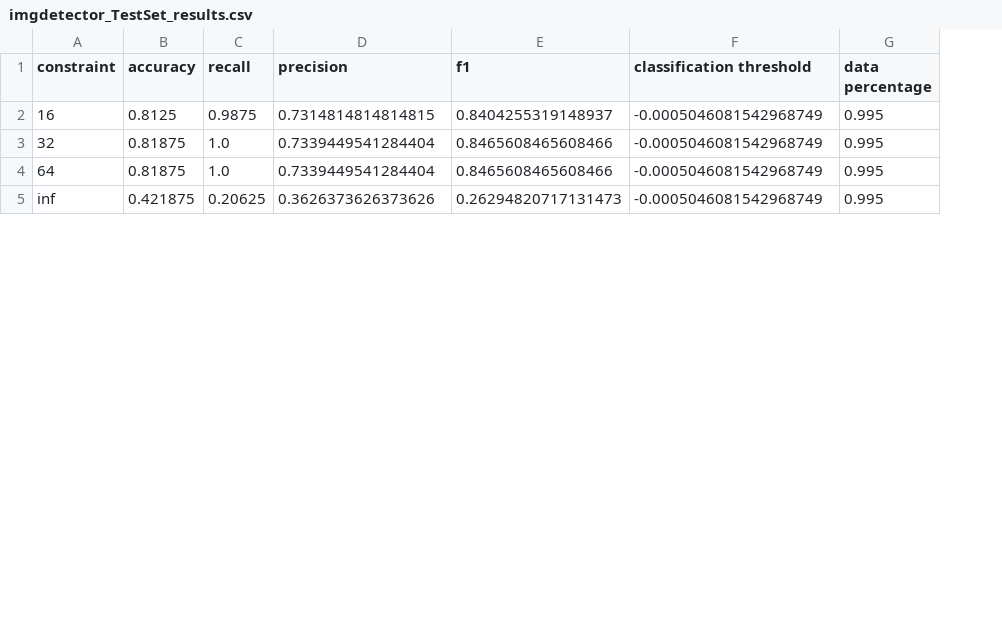
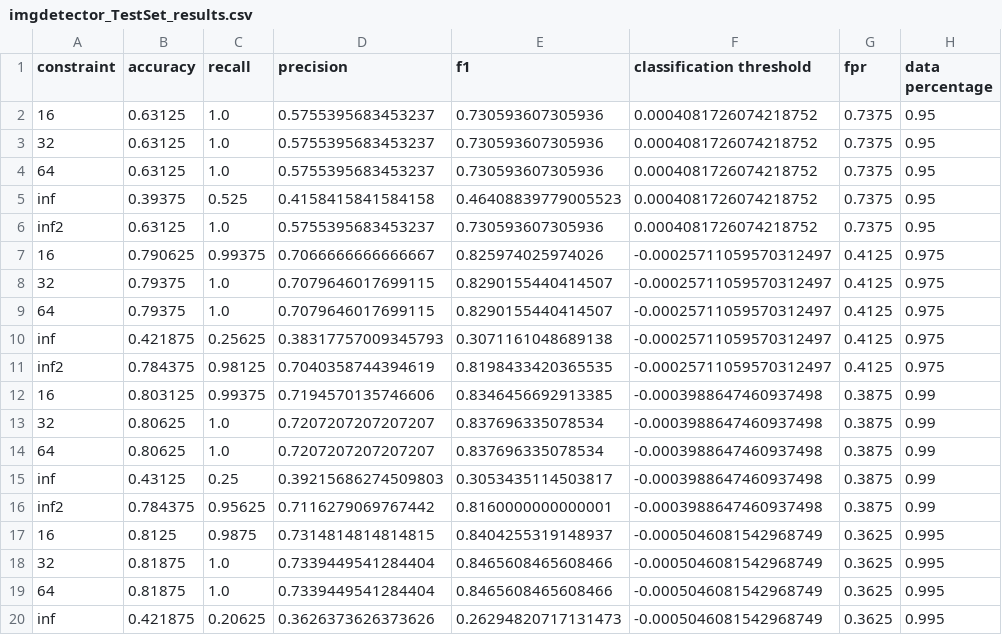
Before and after one commit to PandragonXIII/MLM, a CSV file: src/analysis/imgdetector_TestSet_results.csv, drawn as a sheet; only a part is shown; the diff names each change by its address in the sheet, - before the commit and + after, or states it on an @@ line.

```diff
--- a/src/analysis/imgdetector_TestSet_results.csv
+++ b/src/analysis/imgdetector_TestSet_results.csv
+column G (fpr), rows 17-20: all 0.3625
+row 2: 16 | 0.63125 | 1.0 | 0.5755395683453237 | 0.730593607305936 | 0.0004081726074218752 | 0.7375 | 0.95
+row 3: 32 | 0.63125 | 1.0 | 0.5755395683453237 | 0.730593607305936 | 0.0004081726074218752 | 0.7375 | 0.95
+row 4: 64 | 0.63125 | 1.0 | 0.5755395683453237 | 0.730593607305936 | 0.0004081726074218752 | 0.7375 | 0.95
+row 5: inf | 0.39375 | 0.525 | 0.4158415841584158 | 0.46408839779005523 | 0.0004081726074218752 | 0.7375 | 0.95
+row 6: inf2 | 0.63125 | 1.0 | 0.5755395683453237 | 0.730593607305936 | 0.0004081726074218752 | 0.7375 | 0.95
+row 7: 16 | 0.790625 | 0.99375 | 0.7066666666666667 | 0.825974025974026 | -0.00025711059570312497 | 0.4125 | 0.975
+row 8: 32 | 0.79375 | 1.0 | 0.7079646017699115 | 0.8290155440414507 | -0.00025711059570312497 | 0.4125 | 0.975
+row 9: 64 | 0.79375 | 1.0 | 0.7079646017699115 | 0.8290155440414507 | -0.00025711059570312497 | 0.4125 | 0.975
+row 10: inf | 0.421875 | 0.25625 | 0.38317757009345793 | 0.3071161048689138 | -0.00025711059570312497 | 0.4125 | 0.975
+row 11: inf2 | 0.784375 | 0.98125 | 0.7040358744394619 | 0.8198433420365535 | -0.00025711059570312497 | 0.4125 | 0.975
+row 12: 16 | 0.803125 | 0.99375 | 0.7194570135746606 | 0.8346456692913385 | -0.0003988647460937498 | 0.3875 | 0.99
+row 13: 32 | 0.80625 | 1.0 | 0.7207207207207207 | 0.837696335078534 | -0.0003988647460937498 | 0.3875 | 0.99
+row 14: 64 | 0.80625 | 1.0 | 0.7207207207207207 | 0.837696335078534 | -0.0003988647460937498 | 0.3875 | 0.99
+row 15: inf | 0.43125 | 0.25 | 0.39215686274509803 | 0.3053435114503817 | -0.0003988647460937498 | 0.3875 | 0.99
+row 16: inf2 | 0.784375 | 0.95625 | 0.7116279069767442 | 0.8160000000000001 | -0.0003988647460937498 | 0.3875 | 0.99
```
Also changed, not shown: src/analysis/imgdetector_ValSet_results.csv, 1 other file.
